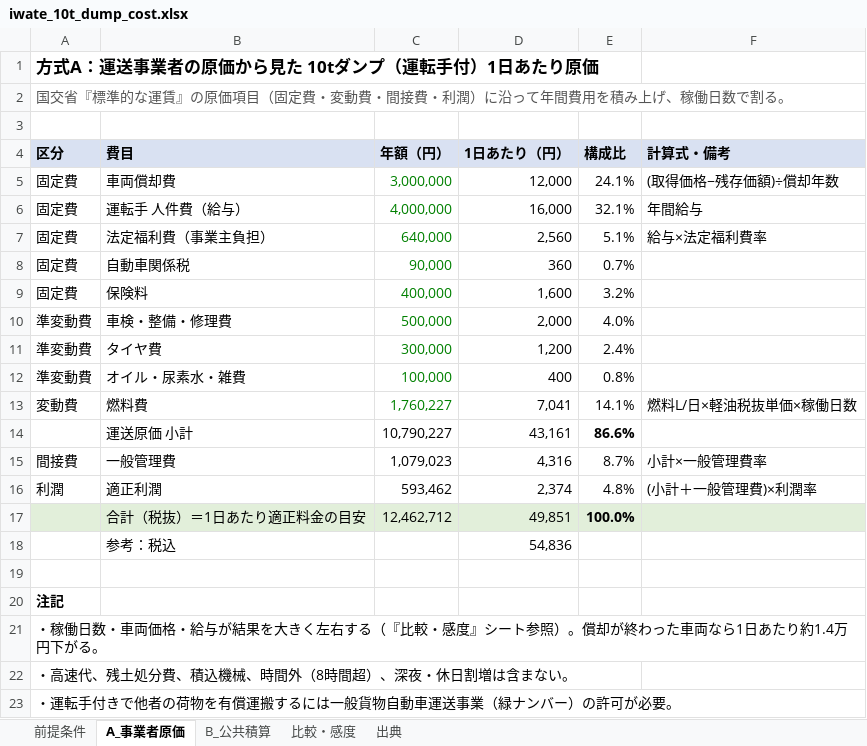
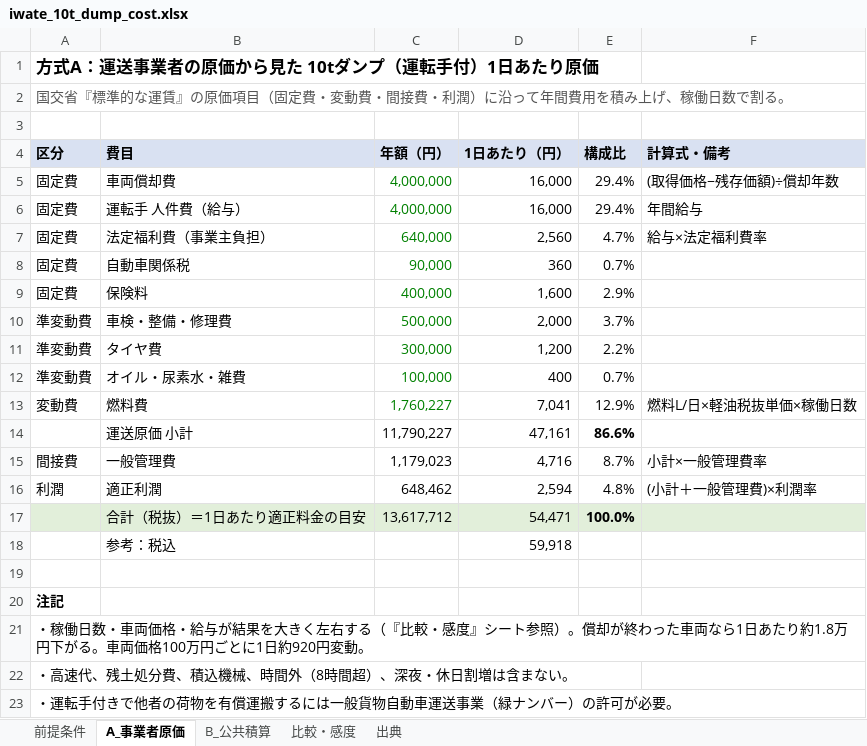
Before and after one commit to pompompom2000/test-project, an Excel workbook: research/iwate_10t_dump_cost.xlsx, sheet A_事業者原価, drawn as a sheet; values as stored, in another font and other column widths than the file's, no borders; the diff names each change by its address in the sheet, - before the commit and + after, or states it on an @@ line.

```diff
--- a/research/iwate_10t_dump_cost.xlsx (sheet A_事業者原価)
+++ b/research/iwate_10t_dump_cost.xlsx (sheet A_事業者原価)
-C5 (年額（円）): 3,000,000
+C5 (年額（円）): 4,000,000
-D5 (1日あたり（円）): 12,000
+D5 (1日あたり（円）): 16,000
-E5 (構成比): 24.1%
+E5 (構成比): 29.4%
-E6 (構成比): 32.1%
+E6 (構成比): 29.4%
-E7 (構成比): 5.1%
+E7 (構成比): 4.7%
-E9 (構成比): 3.2%
+E9 (構成比): 2.9%
-E10 (構成比): 4.0%
+E10 (構成比): 3.7%
-E11 (構成比): 2.4%
+E11 (構成比): 2.2%
-E12 (構成比): 0.8%
+E12 (構成比): 0.7%
-E13 (構成比): 14.1%
+E13 (構成比): 12.9%
-C14 (年額（円）): 10,790,227
+C14 (年額（円）): 11,790,227
-D14 (1日あたり（円）): 43,161
+D14 (1日あたり（円）): 47,161
-C15 (年額（円）): 1,079,023
+C15 (年額（円）): 1,179,023
-D15 (1日あたり（円）): 4,316
+D15 (1日あたり（円）): 4,716
-C16 (年額（円）): 593,462
+C16 (年額（円）): 648,462
-D16 (1日あたり（円）): 2,374
+D16 (1日あたり（円）): 2,594
-C17 (年額（円）): 12,462,712
+C17 (年額（円）): 13,617,712
-D17 (1日あたり（円）): 49,851
+D17 (1日あたり（円）): 54,471
-D18 (1日あたり（円）): 54,836
+D18 (1日あたり（円）): 59,918
-A21 (区分): …あたり約1.4万円下がる。
+A21 (区分): …あたり約1.8万円下がる。車両価格100万円ごとに1日約920円変動。
```
Also changed, not shown: sheet 比較・感度, sheet 出典, sheet 前提条件.
